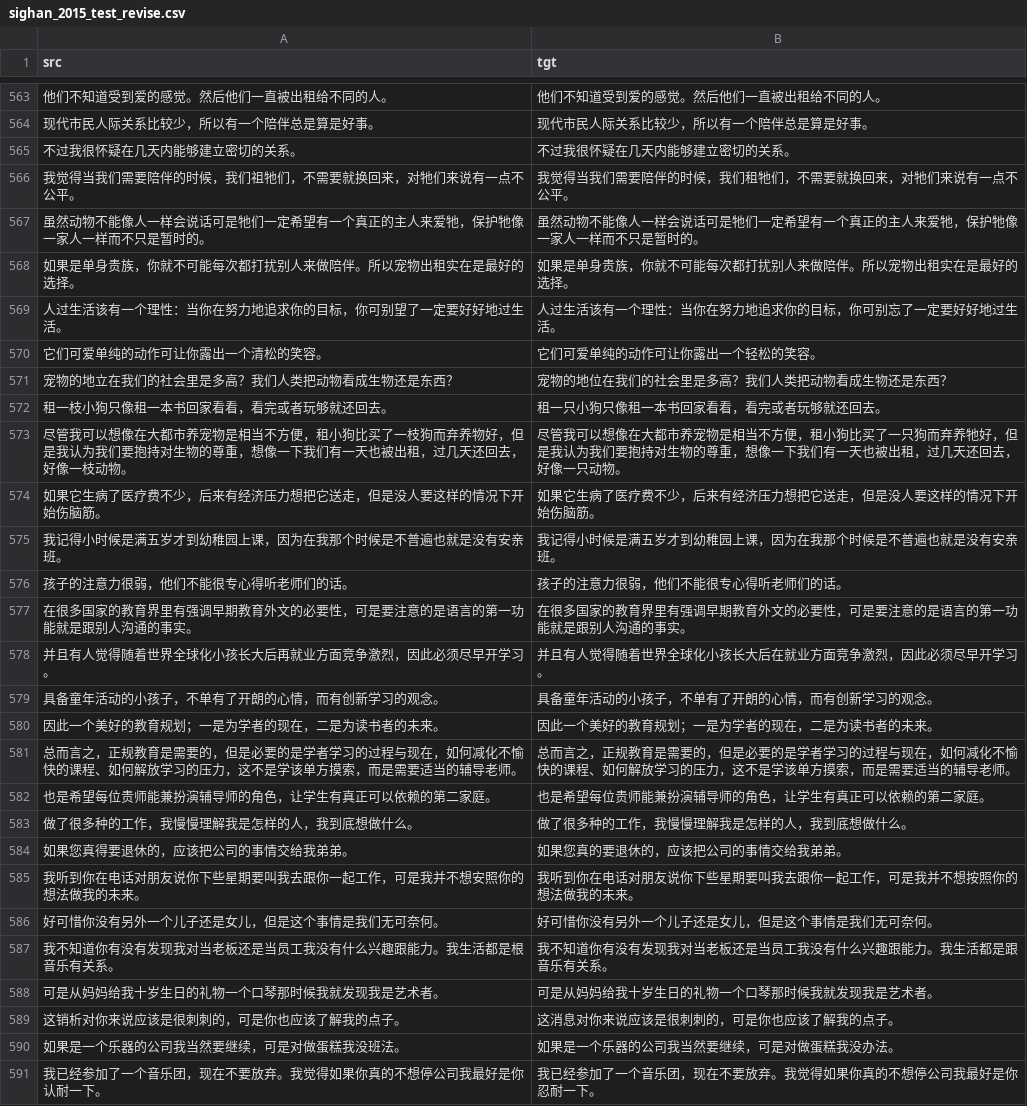
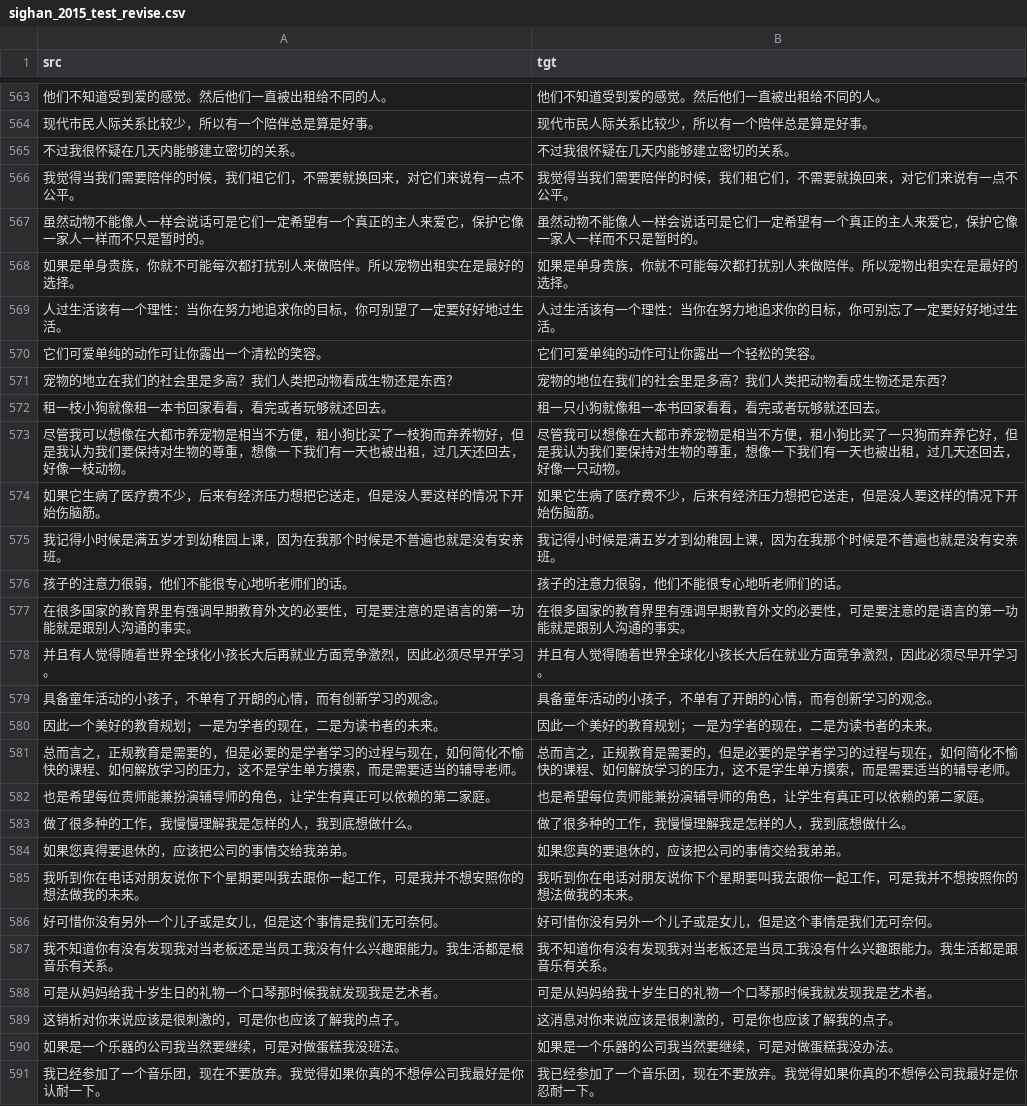
Before and after one commit to iioSnail/git_test, a CSV file: datasets/sighan_2015_test_revise.csv, drawn as a sheet; only a part is shown, gaps mark what is left out; the diff covers the shown part only.

Commit message:
commit

```diff
--- a/datasets/sighan_2015_test_revise.csv
+++ b/datasets/sighan_2015_test_revise.csv
@@ -565,4 +565,4 @@ src,tgt
 不过我很怀疑在几天内能够建立密切的关系。,不过我很怀疑在几天内能够建立密切的关系。
-我觉得当我们需要陪伴的时候，我们祖牠们，不需要就换回来，对牠们来说有一点不公平。,我觉得当我们需要陪伴的时候，我们租牠们，不需要就换回来，对牠们来说有一点不公平。
-虽然动物不能像人一样会说话可是牠们一定希望有一个真正的主人来爱牠，保护牠像一家人一样而不只是暂时的。,虽然动物不能像人一样会说话可是牠们一定希望有一个真正的主人来爱牠，保护牠像一家人一样而不只是暂时的。
+我觉得当我们需要陪伴的时候，我们祖它们，不需要就换回来，对它们来说有一点不公平。,我觉得当我们需要陪伴的时候，我们租它们，不需要就换回来，对它们来说有一点不公平。
+虽然动物不能像人一样会说话可是它们一定希望有一个真正的主人来爱它，保护它像一家人一样而不只是暂时的。,虽然动物不能像人一样会说话可是它们一定希望有一个真正的主人来爱它，保护它像一家人一样而不只是暂时的。
 如果是单身贵族，你就不可能每次都打扰别人来做陪伴。所以宠物出租实在是最好的选择。,如果是单身贵族，你就不可能每次都打扰别人来做陪伴。所以宠物出租实在是最好的选择。
@@ -571,7 +571,7 @@ src,tgt
 宠物的地立在我们的社会里是多高？我们人类把动物看成生物还是东西？,宠物的地位在我们的社会里是多高？我们人类把动物看成生物还是东西？
-租一枝小狗只像租一本书回家看看，看完或者玩够就还回去。,租一只小狗只像租一本书回家看看，看完或者玩够就还回去。
-尽管我可以想像在大都市养宠物是相当不方便，租小狗比买了一枝狗而弃养物好，但是我认为我们要抱持对生物的尊重，想像一下我们有一天也被出租，过几天还回去，好像一枝动物。,尽管我可以想像在大都市养宠物是相当不方便，租小狗比买了一只狗而弃养牠好，但是我认为我们要抱持对生物的尊重，想像一下我们有一天也被出租，过几天还回去，好像一只动物。
+租一枝小狗就像租一本书回家看看，看完或者玩够就还回去。,租一只小狗就像租一本书回家看看，看完或者玩够就还回去。
+尽管我可以想像在大都市养宠物是相当不方便，租小狗比买了一枝狗而弃养物好，但是我认为我们要保持对生物的尊重，想像一下我们有一天也被出租，过几天还回去，好像一枝动物。,尽管我可以想像在大都市养宠物是相当不方便，租小狗比买了一只狗而弃养它好，但是我认为我们要保持对生物的尊重，想像一下我们有一天也被出租，过几天还回去，好像一只动物。
 如果它生病了医疗费不少，后来有经济压力想把它送走，但是没人要这样的情况下开始伤脑筋。,如果它生病了医疗费不少，后来有经济压力想把它送走，但是没人要这样的情况下开始伤脑筋。
 我记得小时候是满五岁才到幼稚园上课，因为在我那个时候是不普遍也就是没有安亲班。,我记得小时候是满五岁才到幼稚园上课，因为在我那个时候是不普遍也就是没有安亲班。
-孩子的注意力很弱，他们不能很专心得听老师们的话。,孩子的注意力很弱，他们不能很专心得听老师们的话。
+孩子的注意力很弱，他们不能很专心地听老师们的话。,孩子的注意力很弱，他们不能很专心地听老师们的话。
 在很多国家的教育界里有强调早期教育外文的必要性，可是要注意的是语言的第一功能就是跟别人沟通的事实。,在很多国家的教育界里有强调早期教育外文的必要性，可是要注意的是语言的第一功能就是跟别人沟通的事实。
@@ -580,3 +580,3 @@ src,tgt
 因此一个美好的教育规划；一是为学者的现在，二是为读书者的未来。,因此一个美好的教育规划；一是为学者的现在，二是为读书者的未来。
-总而言之，正规教育是需要的，但是必要的是学者学习的过程与现在，如何减化不愉快的课程、如何解放学习的压力，这不是学该单方摸索，而是需要适当的辅导老师。,总而言之，正规教育是需要的，但是必要的是学者学习的过程与现在，如何减化不愉快的课程、如何解放学习的压力，这不是学该单方摸索，而是需要适当的辅导老师。
+总而言之，正规教育是需要的，但是必要的是学者学习的过程与现在，如何简化不愉快的课程、如何解放学习的压力，这不是学生单方摸索，而是需要适当的辅导老师。,总而言之，正规教育是需要的，但是必要的是学者学习的过程与现在，如何简化不愉快的课程、如何解放学习的压力，这不是学生单方摸索，而是需要适当的辅导老师。
 也是希望每位贵师能兼扮演辅导师的角色，让学生有真正可以依赖的第二家庭。,也是希望每位贵师能兼扮演辅导师的角色，让学生有真正可以依赖的第二家庭。
@@ -584,7 +584,7 @@ src,tgt
 如果您真得要退休的，应该把公司的事情交给我弟弟。,如果您真的要退休的，应该把公司的事情交给我弟弟。
-我听到你在电话对朋友说你下些星期要叫我去跟你一起工作，可是我并不想安照你的想法做我的未来。,我听到你在电话对朋友说你下些星期要叫我去跟你一起工作，可是我并不想按照你的想法做我的未来。
-好可惜你没有另外一个儿子还是女儿，但是这个事情是我们无可奈何。,好可惜你没有另外一个儿子还是女儿，但是这个事情是我们无可奈何。
+我听到你在电话对朋友说你下个星期要叫我去跟你一起工作，可是我并不想安照你的想法做我的未来。,我听到你在电话对朋友说你下个星期要叫我去跟你一起工作，可是我并不想按照你的想法做我的未来。
+好可惜你没有另外一个儿子或是女儿，但是这个事情是我们无可奈何。,好可惜你没有另外一个儿子或是女儿，但是这个事情是我们无可奈何。
 我不知道你有没有发现我对当老板还是当员工我没有什么兴趣跟能力。我生活都是根音乐有关系。,我不知道你有没有发现我对当老板还是当员工我没有什么兴趣跟能力。我生活都是跟音乐有关系。
 可是从妈妈给我十岁生日的礼物一个口琴那时候我就发现我是艺术者。,可是从妈妈给我十岁生日的礼物一个口琴那时候我就发现我是艺术者。
-这销析对你来说应该是很刺刺的，可是你也应该了解我的点子。,这消息对你来说应该是很刺刺的，可是你也应该了解我的点子。
+这销析对你来说应该是很刺激的，可是你也应该了解我的点子。,这消息对你来说应该是很刺激的，可是你也应该了解我的点子。
 如果是一个乐器的公司我当然要继续，可是对做蛋糕我没班法。,如果是一个乐器的公司我当然要继续，可是对做蛋糕我没办法。
```
Also changed, not shown: 43 edited cells elsewhere in this file.
